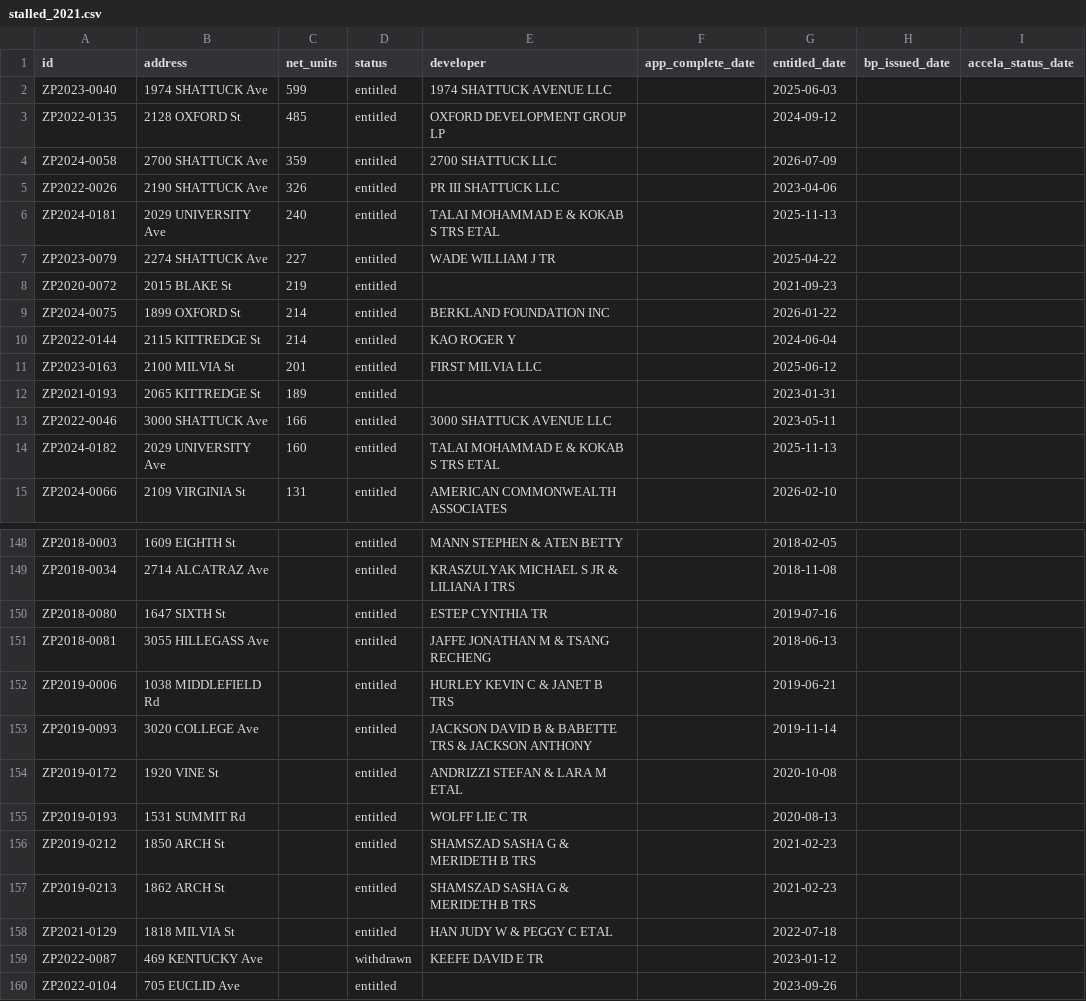
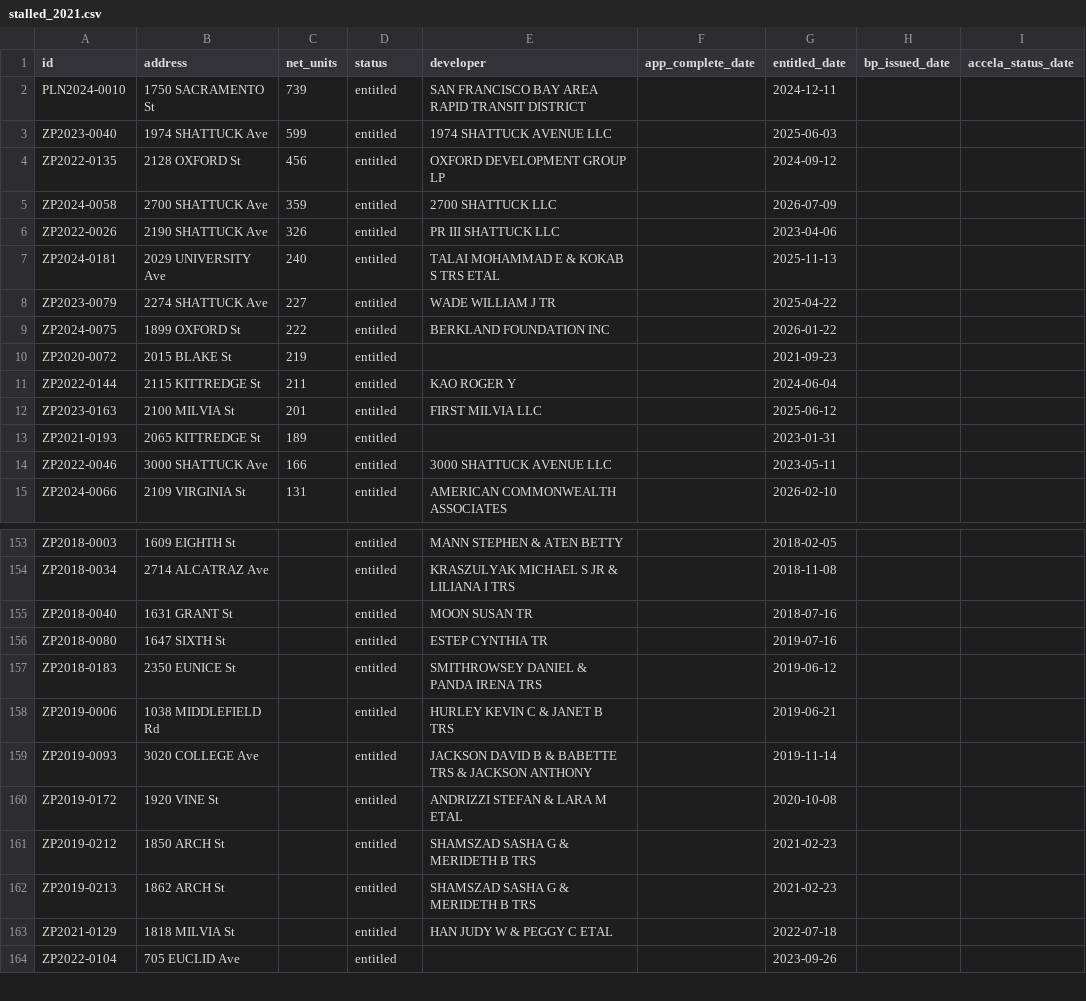
Before and after one commit to blockXblock/berkeley-housing-analysis, a CSV file: data/apr/2021/stalled_2021.csv, drawn as a sheet; only a part is shown, gaps mark what is left out; the diff covers the shown part only.

```diff
--- a/data/apr/2021/stalled_2021.csv
+++ b/data/apr/2021/stalled_2021.csv
@@ -1,4 +1,5 @@
 id,address,net_units,status,developer,app_complete_date,entitled_date,bp_issued_date,accela_status_date
+PLN2024-0010,1750 SACRAMENTO St,739,entitled,SAN FRANCISCO BAY AREA RAPID TRANSIT DISTRICT,,2024-12-11,,
 ZP2023-0040,1974 SHATTUCK Ave,599,entitled,1974 SHATTUCK AVENUE LLC,,2025-06-03,,
-ZP2022-0135,2128 OXFORD St,485,entitled,OXFORD DEVELOPMENT GROUP LP,,2024-09-12,,
+ZP2022-0135,2128 OXFORD St,456,entitled,OXFORD DEVELOPMENT GROUP LP,,2024-09-12,,
 ZP2024-0058,2700 SHATTUCK Ave,359,entitled,2700 SHATTUCK LLC,,2026-07-09,,
@@ -7,5 +8,5 @@ ZP2024-0181,2029 UNIVERSITY Ave,240,entitled,TALAI MOHAMMAD E & KOKAB S TRS ETAL
 ZP2023-0079,2274 SHATTUCK Ave,227,entitled,WADE WILLIAM J TR,,2025-04-22,,
+ZP2024-0075,1899 OXFORD St,222,entitled,BERKLAND FOUNDATION INC,,2026-01-22,,
 ZP2020-0072,2015 BLAKE St,219,entitled,,,2021-09-23,,
-ZP2024-0075,1899 OXFORD St,214,entitled,BERKLAND FOUNDATION INC,,2026-01-22,,
-ZP2022-0144,2115 KITTREDGE St,214,entitled,KAO ROGER Y,,2024-06-04,,
+ZP2022-0144,2115 KITTREDGE St,211,entitled,KAO ROGER Y,,2024-06-04,,
 ZP2023-0163,2100 MILVIA St,201,entitled,FIRST MILVIA LLC,,2025-06-12,,
@@ -13,3 +14,2 @@ ZP2021-0193,2065 KITTREDGE St,189,entitled,,,2023-01-31,,
 ZP2022-0046,3000 SHATTUCK Ave,166,entitled,3000 SHATTUCK AVENUE LLC,,2023-05-11,,
-ZP2024-0182,2029 UNIVERSITY Ave,160,entitled,TALAI MOHAMMAD E & KOKAB S TRS ETAL,,2025-11-13,,
 ZP2024-0066,2109 VIRGINIA St,131,entitled,AMERICAN COMMONWEALTH ASSOCIATES,,2026-02-10,,
@@ -149,4 +154,5 @@ ZP2018-0003,1609 EIGHTH St,,entitled,MANN STEPHEN & ATEN BETTY,,2018-02-05,,
 ZP2018-0034,2714 ALCATRAZ Ave,,entitled,KRASZULYAK MICHAEL S JR & LILIANA I TRS,,2018-11-08,,
+ZP2018-0040,1631 GRANT St,,entitled,MOON SUSAN TR,,2018-07-16,,
 ZP2018-0080,1647 SIXTH St,,entitled,ESTEP CYNTHIA TR,,2019-07-16,,
-ZP2018-0081,3055 HILLEGASS Ave,,entitled,JAFFE JONATHAN M & TSANG RECHENG,,2018-06-13,,
+ZP2018-0183,2350 EUNICE St,,entitled,SMITHROWSEY DANIEL & PANDA IRENA TRS,,2019-06-12,,
 ZP2019-0006,1038 MIDDLEFIELD Rd,,entitled,HURLEY KEVIN C & JANET B TRS,,2019-06-21,,
@@ -154,3 +160,2 @@ ZP2019-0093,3020 COLLEGE Ave,,entitled,JACKSON DAVID B & BABETTE TRS & JACKSON A
 ZP2019-0172,1920 VINE St,,entitled,ANDRIZZI STEFAN & LARA M ETAL,,2020-10-08,,
-ZP2019-0193,1531 SUMMIT Rd,,entitled,WOLFF LIE C TR,,2020-08-13,,
 ZP2019-0212,1850 ARCH St,,entitled,SHAMSZAD SASHA G & MERIDETH B TRS,,2021-02-23,,
@@ -158,3 +163,2 @@ ZP2019-0213,1862 ARCH St,,entitled,SHAMSZAD SASHA G & MERIDETH B TRS,,2021-02-23
 ZP2021-0129,1818 MILVIA St,,entitled,HAN JUDY W & PEGGY C ETAL,,2022-07-18,,
-ZP2022-0087,469 KENTUCKY Ave,,withdrawn,KEEFE DAVID E TR,,2023-01-12,,
 ZP2022-0104,705 EUCLID Ave,,entitled,,,2023-09-26,,
```
Also changed, not shown: 13 added rows, 9 removed rows and 2 edited cells elsewhere in this file, data/apr/2022/stalled_2022.csv, data/apr/2023/stalled_2023.csv, 24 other files.
